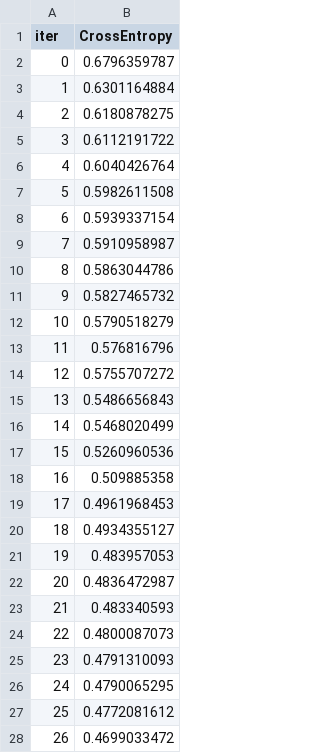
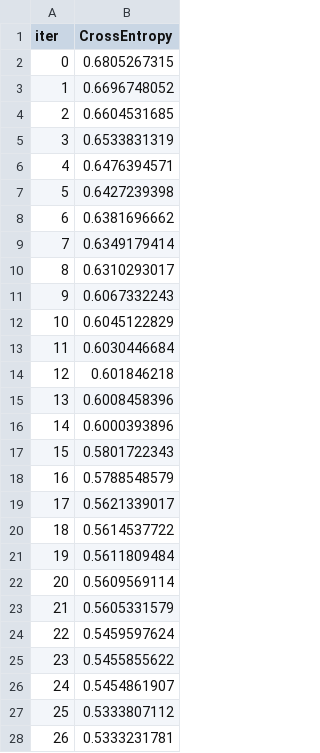
Before and after one commit to wessware/Boosting_Algorithms, a TSV file: models/catboost/catboost_info/learn_error.tsv, drawn as a sheet; only a part is shown; the diff covers the shown part only.

Commit message:
catboost optuna ordinal

```diff
--- a/models/catboost/catboost_info/learn_error.tsv
+++ b/models/catboost/catboost_info/learn_error.tsv
@@ -1,28 +1,28 @@
 iter	CrossEntropy
-0	0.6796359787
-1	0.6301164884
-2	0.6180878275
-3	0.6112191722
-4	0.6040426764
-5	0.5982611508
-6	0.5939337154
-7	0.5910958987
-8	0.5863044786
-9	0.5827465732
-10	0.5790518279
-11	0.576816796
-12	0.5755707272
-13	0.5486656843
-14	0.5468020499
-15	0.5260960536
-16	0.509885358
-17	0.4961968453
-18	0.4934355127
-19	0.483957053
-20	0.4836472987
-21	0.483340593
-22	0.4800087073
-23	0.4791310093
-24	0.4790065295
-25	0.4772081612
-26	0.4699033472
+0	0.6805267315
+1	0.6696748052
+2	0.6604531685
+3	0.6533831319
+4	0.6476394571
+5	0.6427239398
+6	0.6381696662
+7	0.6349179414
+8	0.6310293017
+9	0.6067332243
+10	0.6045122829
+11	0.6030446684
+12	0.601846218
+13	0.6008458396
+14	0.6000393896
+15	0.5801722343
+16	0.5788548579
+17	0.5621339017
+18	0.5614537722
+19	0.5611809484
+20	0.5609569114
+21	0.5605331579
+22	0.5459597624
+23	0.5455855622
+24	0.5454861907
+25	0.5333807112
+26	0.5333231781
```
Also changed, not shown: 50 removed rows and 23 edited cells elsewhere in this file, models/catboost/catboost_info/time_left.tsv, 5 other files.
